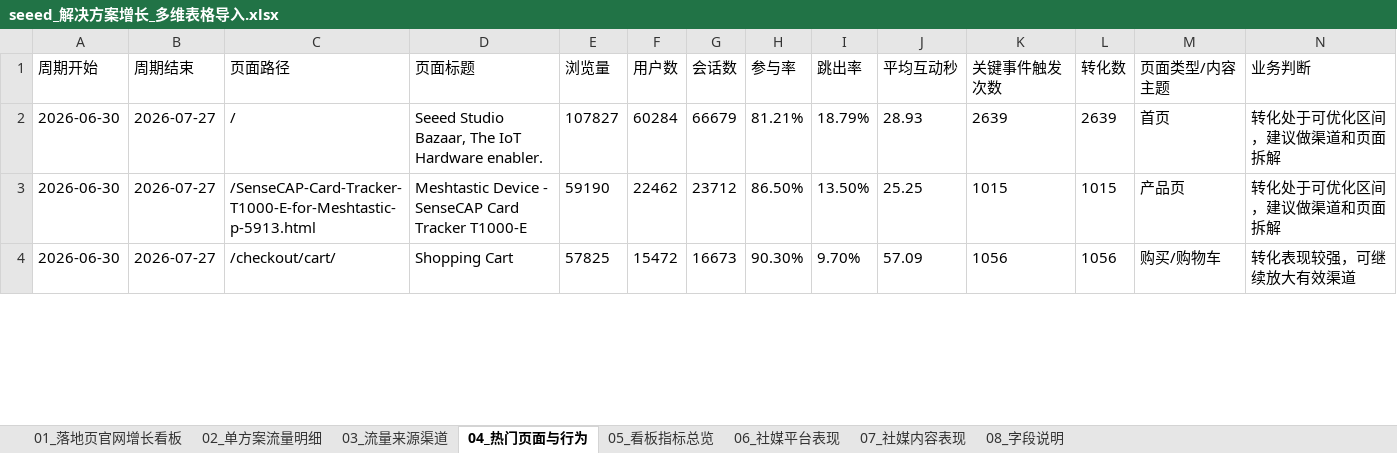
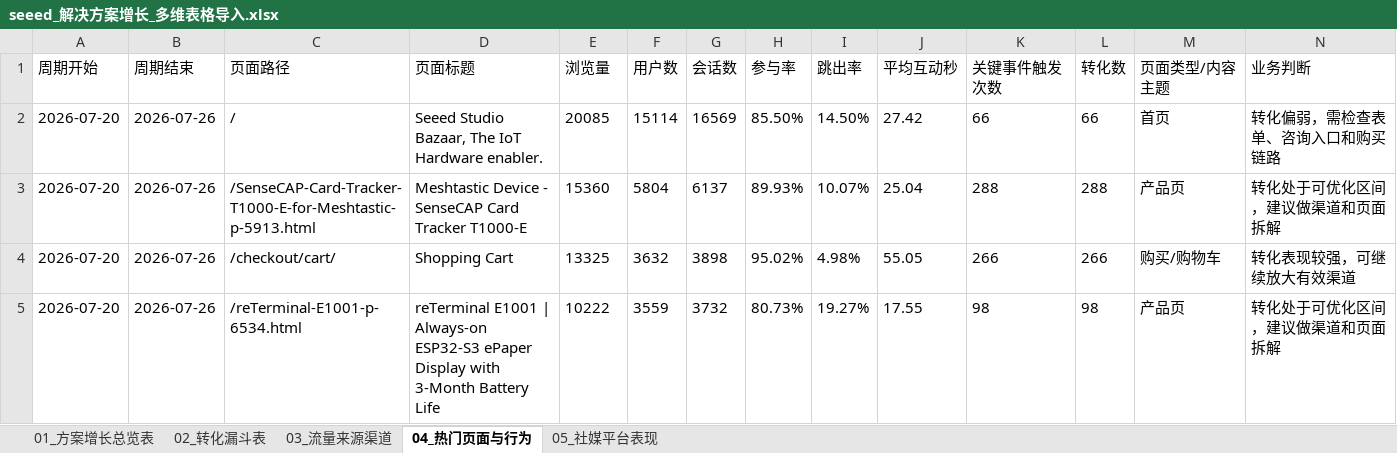
Before and after one commit to rebeccah321/ga4-feishu-dashboard, an Excel workbook: exports/feishu-base-import/seeed_解决方案增长_多维表格导入.xlsx, sheet 04_热门页面与行为, drawn as a sheet; only a part is shown; values as stored, in another font and other column widths than the file's, no borders; rows hold the shown columns only; the diff covers the shown part only; the diff names each change by its address in the sheet, - before the commit and + after, or states it on an @@ line.

Commit message:
Simplify Feishu import to core growth tables

```diff
--- a/exports/feishu-base-import/seeed_解决方案增长_多维表格导入.xlsx (sheet 04_热门页面与行为)
+++ b/exports/feishu-base-import/seeed_解决方案增长_多维表格导入.xlsx (sheet 04_热门页面与行为)
-sheet tab: 01_落地页官网增长看板
+sheet tab: 01_方案增长总览表
-sheet tab: 02_单方案流量明细
+sheet tab: 02_转化漏斗表
-sheet tab: 05_看板指标总览
+sheet tab: 05_社媒平台表现
-sheet tab: 06_社媒平台表现
-sheet tab: 07_社媒内容表现
-sheet tab: 08_字段说明
-A2:A4 (周期开始): 2026-06-30
+A2:A4 (周期开始): 2026-07-20
-B2:B4 (周期结束): 2026-07-27
+B2:B4 (周期结束): 2026-07-26
-E2 (浏览量): 107827
+E2 (浏览量): 20085
-F2 (用户数): 60284
+F2 (用户数): 15114
-G2 (会话数): 66679
+G2 (会话数): 16569
-H2 (参与率): 81.21%
+H2 (参与率): 85.50%
-I2 (跳出率): 18.79%
+I2 (跳出率): 14.50%
-J2 (平均互动秒): 28.93
+J2 (平均互动秒): 27.42
-K2 (关键事件触发次数): 2639
+K2 (关键事件触发次数): 66
-L2 (转化数): 2639
+L2 (转化数): 66
-N2 (业务判断): 转化处于可优化区间，建议做渠道和页面拆解
+N2 (业务判断): 转化偏弱，需检查表单、咨询入口和购买链路
-E3 (浏览量): 59190
+E3 (浏览量): 15360
-F3 (用户数): 22462
+F3 (用户数): 5804
-G3 (会话数): 23712
+G3 (会话数): 6137
-H3 (参与率): 86.50%
+H3 (参与率): 89.93%
-I3 (跳出率): 13.50%
+I3 (跳出率): 10.07%
-J3 (平均互动秒): 25.25
+J3 (平均互动秒): 25.04
-K3 (关键事件触发次数): 1015
+K3 (关键事件触发次数): 288
-L3 (转化数): 1015
+L3 (转化数): 288
-E4 (浏览量): 57825
+E4 (浏览量): 13325
-F4 (用户数): 15472
+F4 (用户数): 3632
-G4 (会话数): 16673
+G4 (会话数): 3898
-H4 (参与率): 90.30%
+H4 (参与率): 95.02%
-I4 (跳出率): 9.70%
+I4 (跳出率): 4.98%
-J4 (平均互动秒): 57.09
+J4 (平均互动秒): 55.05
-K4 (关键事件触发次数): 1056
+K4 (关键事件触发次数): 266
-L4 (转化数): 1056
+L4 (转化数): 266
+row 5: 2026-07-20 | 2026-07-26 | /reTerminal-E1001-p-6534.html | reTerminal E1001 | Always-on ESP32-S3 ePaper Display with 3-Month Battery Life | 10222 | 3559 | 3732 | 80.73% | 19.27% | 17.55 | 98 | 98 | 产品页 | 转化处于可优化区间，建议做渠道和页面拆解
```
Also changed, not shown: 8 added rows, 19 removed rows and 79 edited cells elsewhere in this sheet, sheet 05_社媒平台表现, sheet 02_转化漏斗表, sheet 03_流量来源渠道, sheet 01_方案增长总览表, 11 other files.
